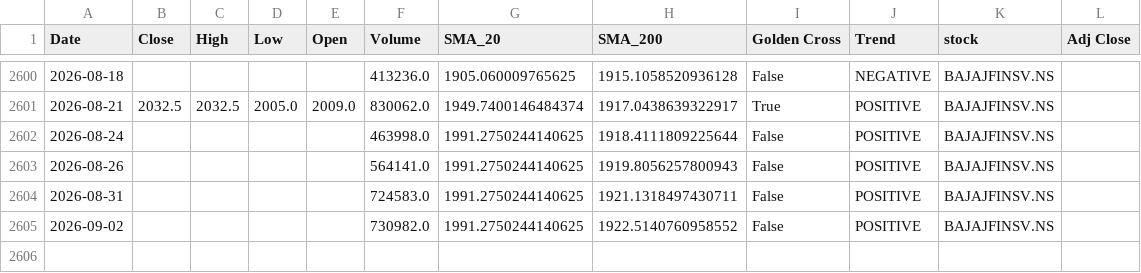
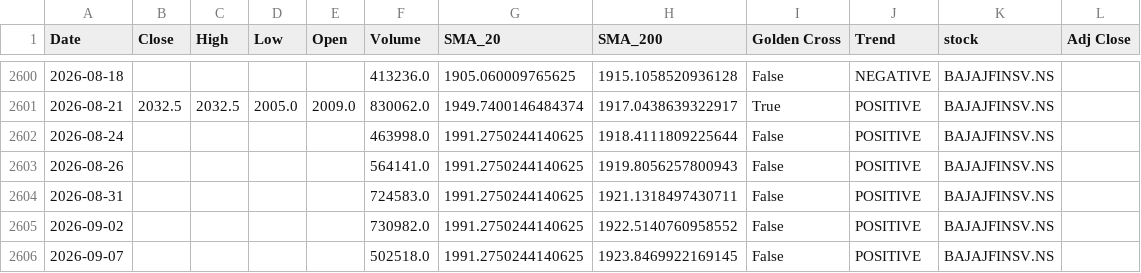
Before and after one commit to sohamdeshpande/nifty-analysis, a CSV file: data/BAJAJFINSV.NS.csv, drawn as a sheet; only a part is shown, gaps mark what is left out.

```diff
--- a/data/BAJAJFINSV.NS.csv
+++ b/data/BAJAJFINSV.NS.csv
@@ -2605 +2605,2 @@ Date,Close,High,Low,Open,Volume,SMA_20,SMA_200,Golden Cross,Trend,stock,Adj Clos
 2026-09-02,,,,,730982.0,1991.2750244140625,1922.5140760958552,False,POSITIVE,BAJAJFINSV.NS,
+2026-09-07,,,,,502518.0,1991.2750244140625,1923.8469922169145,False,POSITIVE,BAJAJFINSV.NS,
```
Also changed, not shown: data/ADANIPORTS.NS.csv, data/ASIANPAINT.NS.csv, 46 other files.
